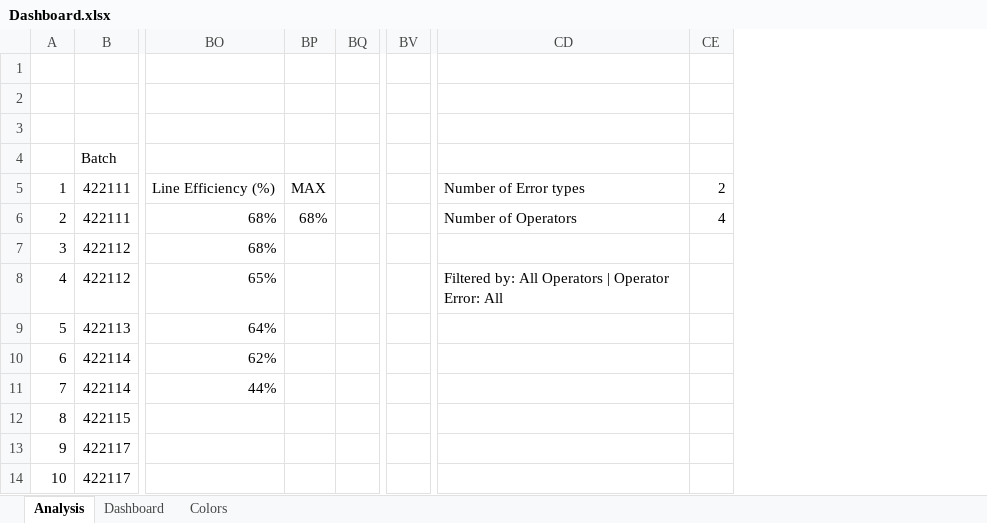
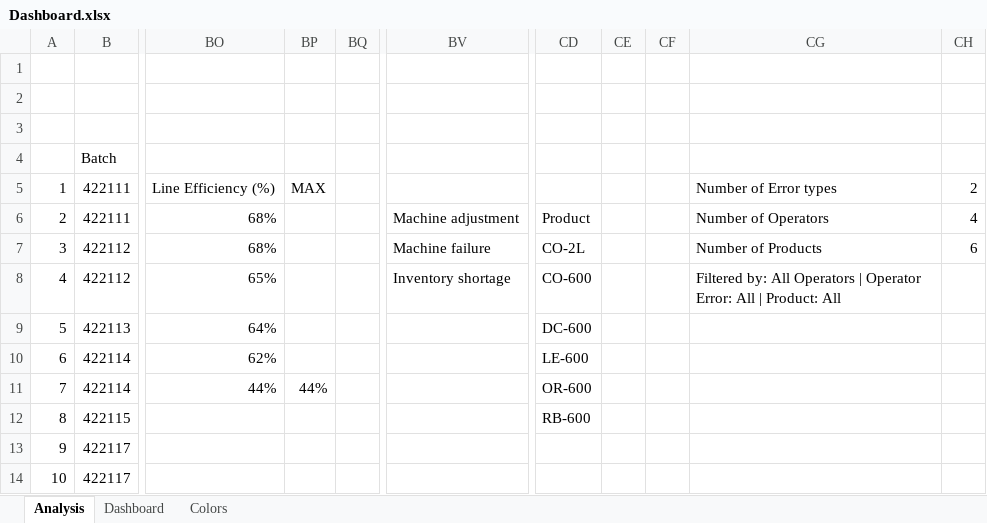
Before and after one commit to MohammadGhanaym/Data-Analysis-Projects, an Excel workbook: Addressing Manufacturing Downtime challenges/Dashboard.xlsx, sheet Analysis, drawn as a sheet; only a part is shown, gaps mark what is left out; values as stored, in another font and other column widths than the file's, no borders; removed rows and columns are numbered as before the commit, all else as after; the diff names each change by its address in the sheet, - before the commit and + after, or states it on an @@ line.

Commit message:
Adding Product Filter and Start drawing conclusions

```diff
--- a/Addressing Manufacturing Downtime challenges/Dashboard.xlsx (sheet Analysis)
+++ b/Addressing Manufacturing Downtime challenges/Dashboard.xlsx (sheet Analysis)
-column BV, empty
+column BV, rows 6-8: Machine adjustment | Machine failure | Inventory shortage
+column CD, rows 6-12: Product | CO-2L | CO-600 | DC-600 | LE-600 | OR-600 | RB-600
+column CE, empty
+column CF, empty
-BP6: 68%
+BP6: (empty)
-CG7: (empty)
+CG7: Number of Products
-CH7: (empty)
+CH7: 6
-CG8: …Error: All
+CG8: …Error: All | Product: All
-BP11: (empty)
+BP11: 44%
```
Also changed, not shown: formulas that keep their value, charts or pictures, 1 other file.
